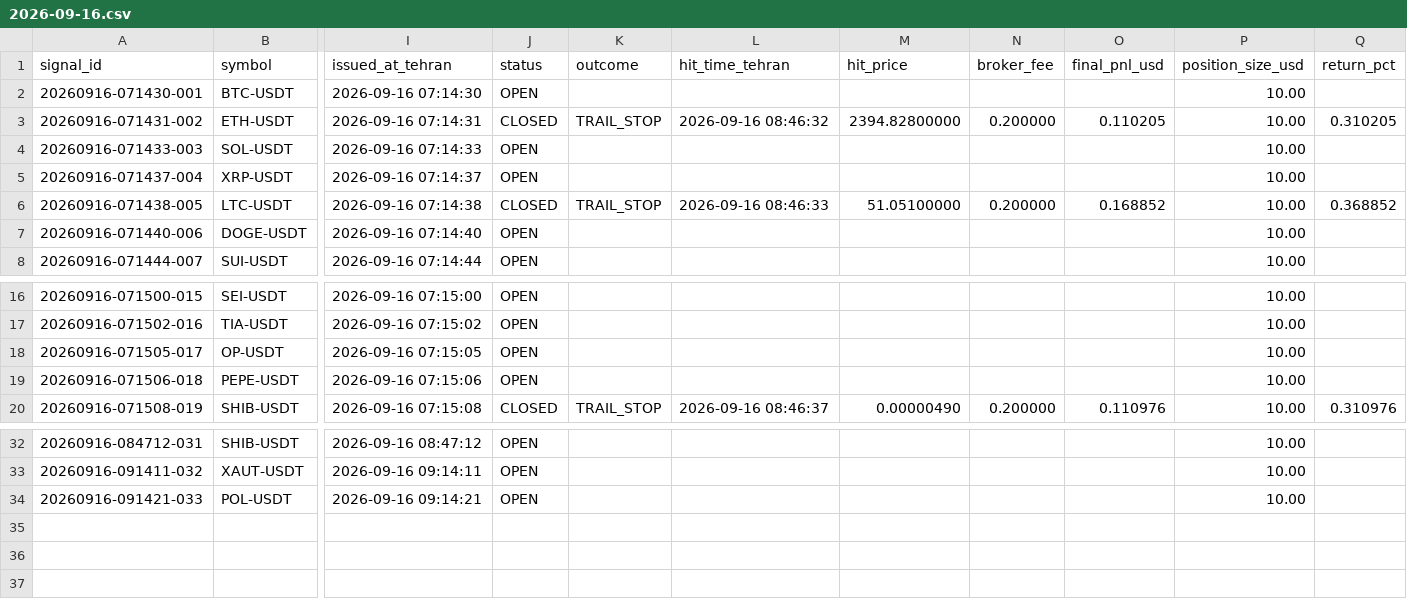
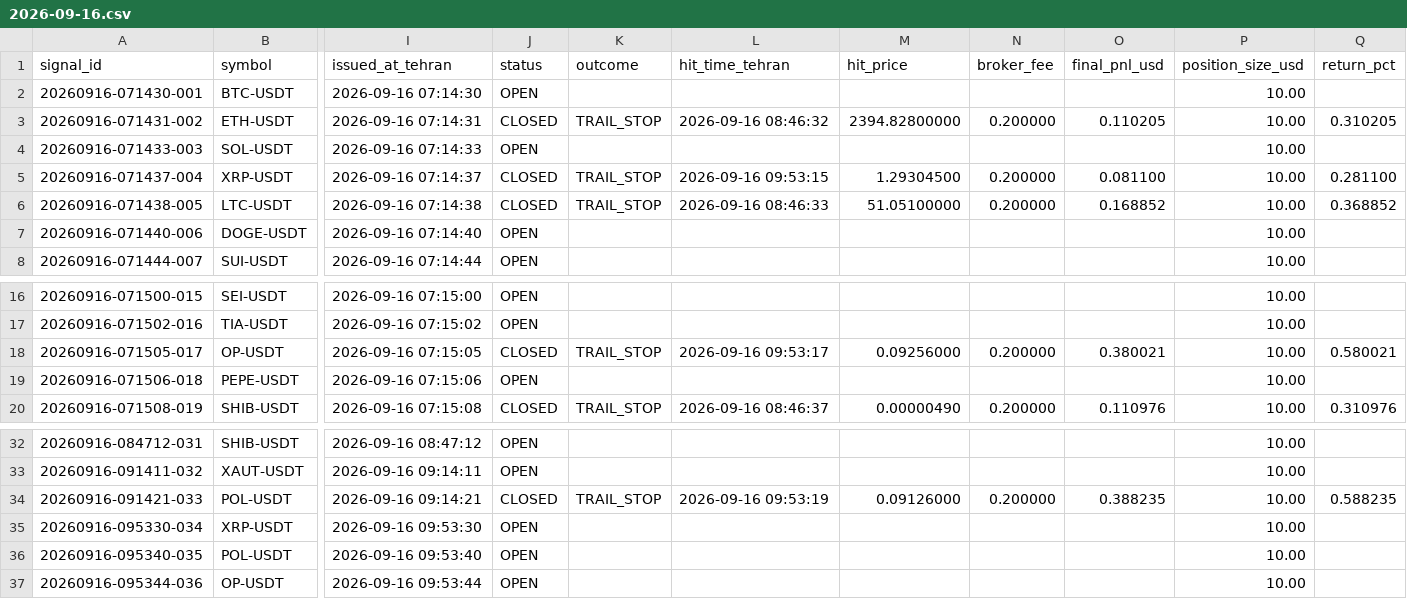
Before and after one commit to khosroabadi-Soft/Titan-Signal, a CSV file: data/signals/2026-09-16.csv, drawn as a sheet; only a part is shown, gaps mark what is left out; rows hold the shown columns only; the diff names each change by its address in the sheet, - before the commit and + after, or states it on an @@ line.

```diff
--- a/data/signals/2026-09-16.csv
+++ b/data/signals/2026-09-16.csv
-J5 (status): OPEN
+J5 (status): CLOSED
-K5 (outcome): (empty)
+K5 (outcome): TRAIL_STOP
-L5 (hit_time_tehran): (empty)
+L5 (hit_time_tehran): 2026-09-16 09:53:15
-M5 (hit_price): (empty)
+M5 (hit_price): 1.29304500
-N5 (broker_fee): (empty)
+N5 (broker_fee): 0.200000
-O5 (final_pnl_usd): (empty)
+O5 (final_pnl_usd): 0.081100
-Q5 (return_pct): (empty)
+Q5 (return_pct): 0.281100
-J18 (status): OPEN
+J18 (status): CLOSED
-K18 (outcome): (empty)
+K18 (outcome): TRAIL_STOP
-L18 (hit_time_tehran): (empty)
+L18 (hit_time_tehran): 2026-09-16 09:53:17
-M18 (hit_price): (empty)
+M18 (hit_price): 0.09256000
-N18 (broker_fee): (empty)
+N18 (broker_fee): 0.200000
-O18 (final_pnl_usd): (empty)
+O18 (final_pnl_usd): 0.380021
-Q18 (return_pct): (empty)
+Q18 (return_pct): 0.580021
-J34 (status): OPEN
+J34 (status): CLOSED
-K34 (outcome): (empty)
+K34 (outcome): TRAIL_STOP
-L34 (hit_time_tehran): (empty)
+L34 (hit_time_tehran): 2026-09-16 09:53:19
-M34 (hit_price): (empty)
+M34 (hit_price): 0.09126000
-N34 (broker_fee): (empty)
+N34 (broker_fee): 0.200000
-O34 (final_pnl_usd): (empty)
+O34 (final_pnl_usd): 0.388235
-Q34 (return_pct): (empty)
+Q34 (return_pct): 0.588235
+row 35: 20260916-095330-034 | XRP-USDT | 2026-09-16 09:53:30 | OPEN |  |  |  |  |  | 10.00
+row 36: 20260916-095340-035 | POL-USDT | 2026-09-16 09:53:40 | OPEN |  |  |  |  |  | 10.00
+row 37: 20260916-095344-036 | OP-USDT | 2026-09-16 09:53:44 | OPEN |  |  |  |  |  | 10.00
```
Also changed, not shown: 1 other file.
